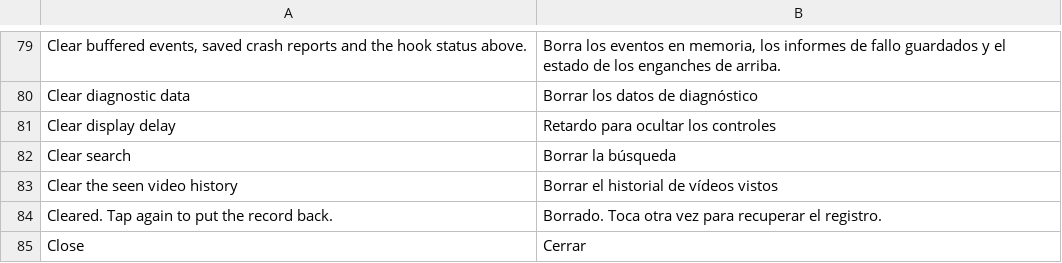
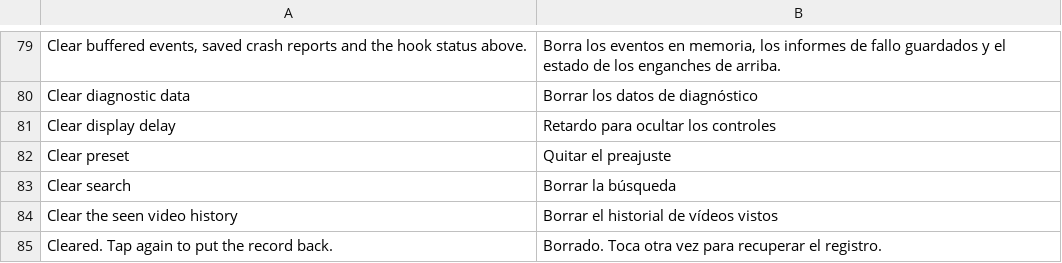
Before and after one commit to Dojz/hushfeed, a TSV file: extensions/tiktok/src/main/l10n/es.tsv, drawn as a sheet; only a part is shown, gaps mark what is left out; the shorter side is filled out with more unchanged rows; the diff names each change by its address in the sheet, - before the commit and + after, or states it on an @@ line.

```diff
--- a/extensions/tiktok/src/main/l10n/es.tsv
+++ b/extensions/tiktok/src/main/l10n/es.tsv
+row 82: Clear preset | Quitar el preajuste
```
Also changed, not shown: extensions/tiktok/src/main/l10n/de.tsv, extensions/tiktok/src/main/l10n/en.csv, 5 other files.
